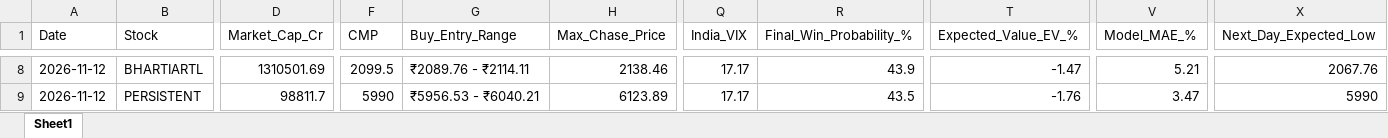
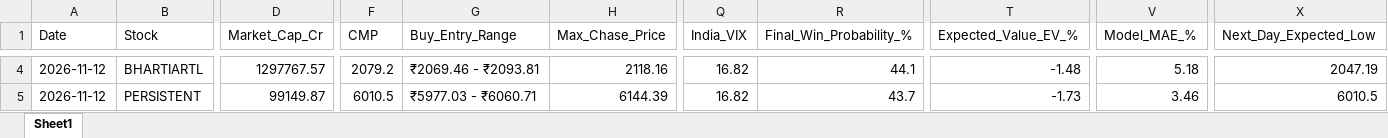
Before and after one commit to chiragkuk24/Final-Stocks, an Excel workbook: Breakout_ML_Quant_Predictions.xlsx, sheet Sheet1, drawn as a sheet; only a part is shown, gaps mark what is left out; values as stored, in another font and other column widths than the file's, no borders; addresses are those after the commit; the diff covers the shown part only; the diff names each change by its address in the sheet, - before the commit and + after, or states it on an @@ line.

```diff
--- a/Breakout_ML_Quant_Predictions.xlsx (sheet Sheet1)
+++ b/Breakout_ML_Quant_Predictions.xlsx (sheet Sheet1)
-D4 (Market_Cap_Cr): 1310501.69
+D4 (Market_Cap_Cr): 1297767.57
-F4 (CMP): 2099.5
+F4 (CMP): 2079.2
-G4 (Buy_Entry_Range): ₹2089.76 - ₹2114.11
+G4 (Buy_Entry_Range): ₹2069.46 - ₹2093.81
-H4 (Max_Chase_Price): 2138.46
+H4 (Max_Chase_Price): 2118.16
-Q4:Q5 (India_VIX): 17.17
+Q4:Q5 (India_VIX): 16.82
-R4 (Final_Win_Probability_%): 43.9
+R4 (Final_Win_Probability_%): 44.1
-T4 (Expected_Value_EV_%): -1.47
+T4 (Expected_Value_EV_%): -1.48
-V4 (Model_MAE_%): 5.21
+V4 (Model_MAE_%): 5.18
-X4 (Next_Day_Expected_Low): 2067.76
+X4 (Next_Day_Expected_Low): 2047.19
-D5 (Market_Cap_Cr): 98811.7
+D5 (Market_Cap_Cr): 99149.87
-F5 (CMP): 5990
+F5 (CMP): 6010.5
-G5 (Buy_Entry_Range): ₹5956.53 - ₹6040.21
+G5 (Buy_Entry_Range): ₹5977.03 - ₹6060.71
-H5 (Max_Chase_Price): 6123.89
+H5 (Max_Chase_Price): 6144.39
-R5 (Final_Win_Probability_%): 43.5
+R5 (Final_Win_Probability_%): 43.7
-T5 (Expected_Value_EV_%): -1.76
+T5 (Expected_Value_EV_%): -1.73
-V5 (Model_MAE_%): 3.47
+V5 (Model_MAE_%): 3.46
-X5 (Next_Day_Expected_Low): 5990
+X5 (Next_Day_Expected_Low): 6010.5
```
Also changed, not shown: 3 added rows, 4 removed rows and 192 edited cells elsewhere in this sheet, Final_Breakout_List.xlsx, 2 other files.
